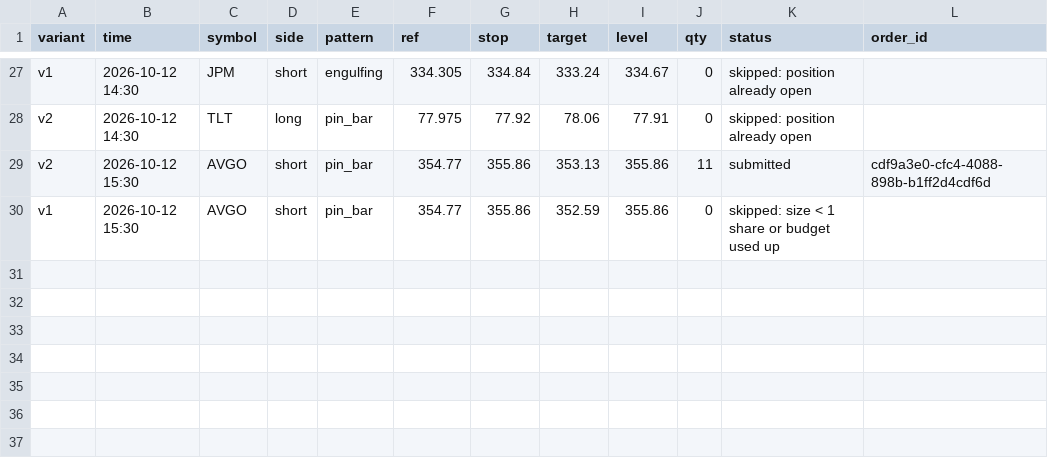
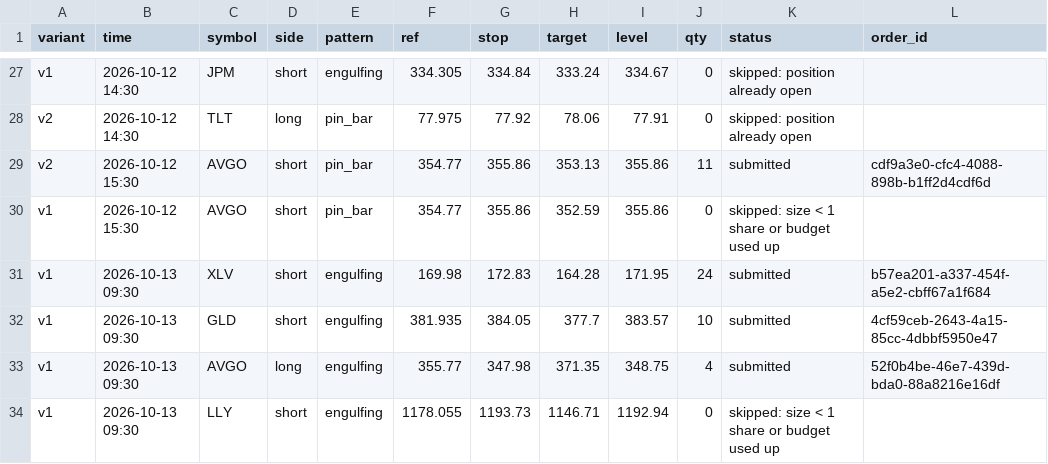
Before and after one commit to Majic-Beep/candlesticks, a CSV file: results/live_signals.csv, drawn as a sheet; only a part is shown, gaps mark what is left out.

```diff
--- a/results/live_signals.csv
+++ b/results/live_signals.csv
@@ -30 +30,5 @@ v2,2026-10-12 15:30,AVGO,short,pin_bar,354.77,355.86,353.13,355.86,11,submitted,
 v1,2026-10-12 15:30,AVGO,short,pin_bar,354.77,355.86,352.59,355.86,0,skipped: size < 1 share or budget used up,
+v1,2026-10-13 09:30,XLV,short,engulfing,169.98,172.83,164.28,171.95,24,submitted,b57ea201-a337-454f-a5e2-cbff67a1f684
+v1,2026-10-13 09:30,GLD,short,engulfing,381.935,384.05,377.7,383.57,10,submitted,4cf59ceb-2643-4a15-85cc-4dbbf5950e47
+v1,2026-10-13 09:30,AVGO,long,engulfing,355.77,347.98,371.35,348.75,4,submitted,52f0b4be-46e7-439d-bda0-88a8216e16df
+v1,2026-10-13 09:30,LLY,short,engulfing,1178.055,1193.73,1146.71,1192.94,0,skipped: size < 1 share or budget used up,
```
